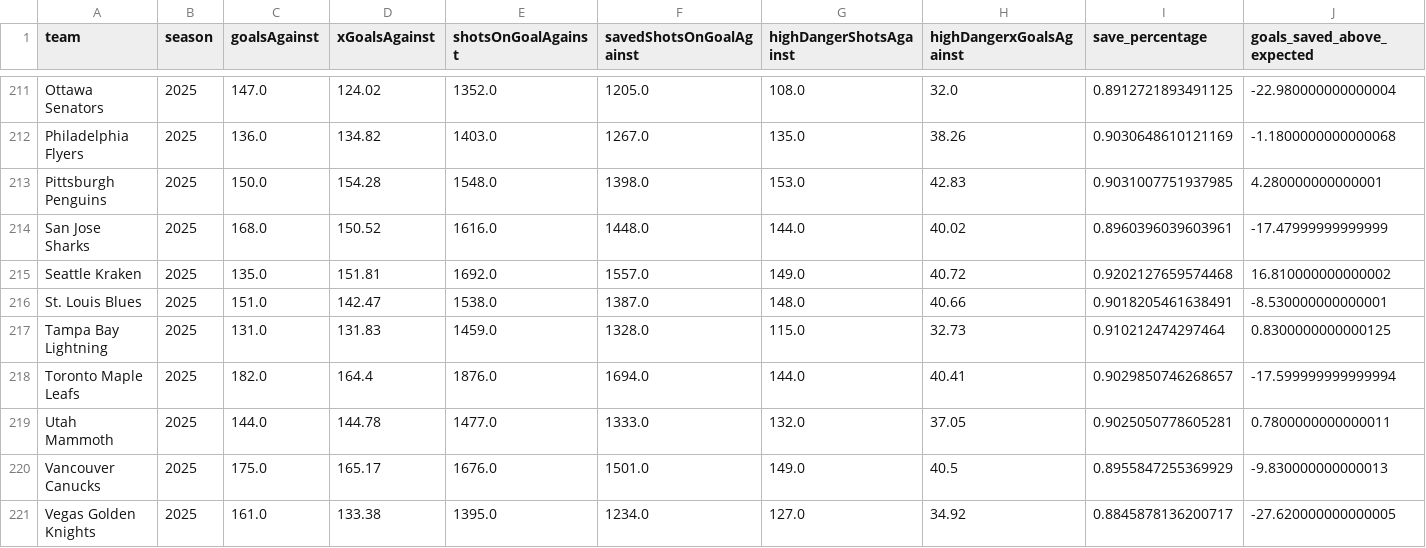
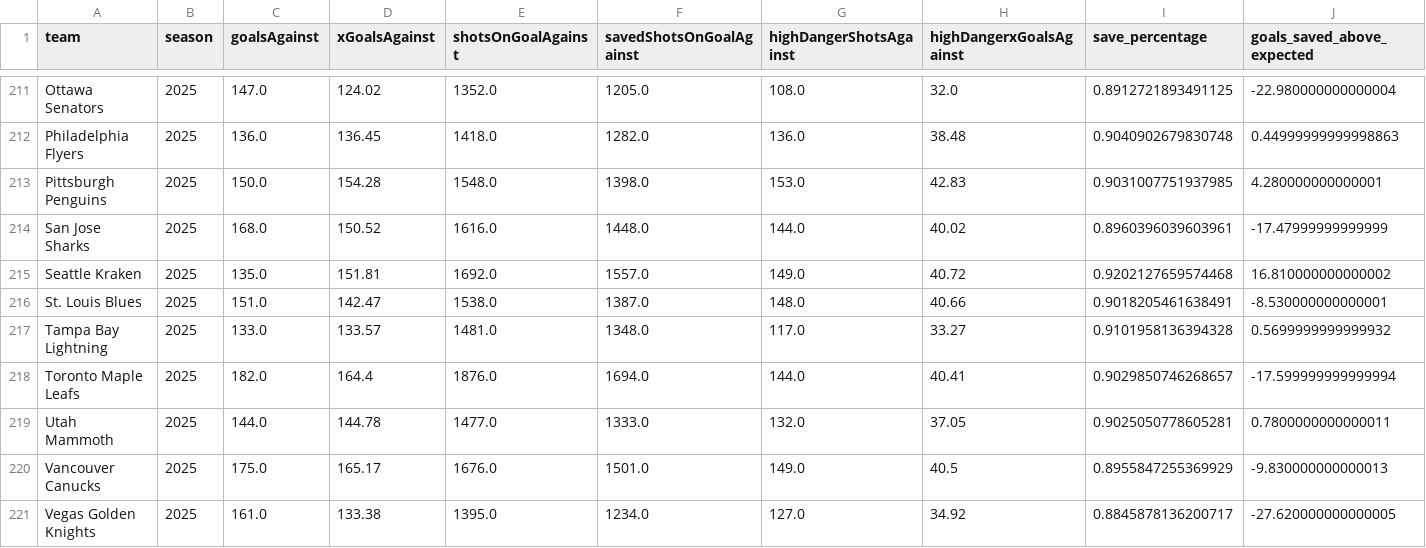
Before and after one commit to Jburn042/sens_analytics, a CSV file: data/goalie_data.csv, drawn as a sheet; only a part is shown, gaps mark what is left out; removed rows and columns are numbered as before the commit, all else as after; the diff covers the shown part only; the diff names each change by its address in the sheet, - before the commit and + after, or states it on an @@ line.

```diff
--- a/data/goalie_data.csv
+++ b/data/goalie_data.csv
-D212 (xGoalsAgainst): 134.82
+D212 (xGoalsAgainst): 136.45
-E212 (shotsOnGoalAgainst): 1403.0
+E212 (shotsOnGoalAgainst): 1418.0
-F212 (savedShotsOnGoalAgainst): 1267.0
+F212 (savedShotsOnGoalAgainst): 1282.0
-G212 (highDangerShotsAgainst): 135.0
+G212 (highDangerShotsAgainst): 136.0
-H212 (highDangerxGoalsAgainst): 38.26
+H212 (highDangerxGoalsAgainst): 38.48
-I212 (save_percentage): 0.9030648610121169
+I212 (save_percentage): 0.9040902679830748
-J212 (goals_saved_above_expected): -1.1800000000000068
+J212 (goals_saved_above_expected): 0.44999999999998863
-row 217: Tampa Bay Lightning | 2025 | 131.0 | 131.83 | 1459.0 | 1328.0 | 115.0 | 32.73 | 0.910212474297464 | 0.8300000000000125
+row 217: Tampa Bay Lightning | 2025 | 133.0 | 133.57 | 1481.0 | 1348.0 | 117.0 | 33.27 | 0.9101958136394328 | 0.5699999999999932
```
Also changed, not shown: 7 added rows, 7 removed rows and 19 edited cells elsewhere in this file, data/team_season_metrics.csv, 3 other files.
